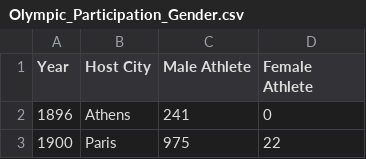
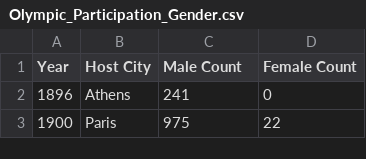
Before and after one commit to fuyuGT/CS7450-data, a CSV file: Olympic_Participation_Gender.csv, drawn as a sheet; only a part is shown.

Commit message:
Update Olympic_Participation_Gender.csv

```diff
--- a/Olympic_Participation_Gender.csv
+++ b/Olympic_Participation_Gender.csv
@@ -1,2 +1,2 @@
-Year,Host City,Male Athlete,Female Athlete
+Year,Host City,Male Count,Female Count
 1896,Athens,241,0
```
